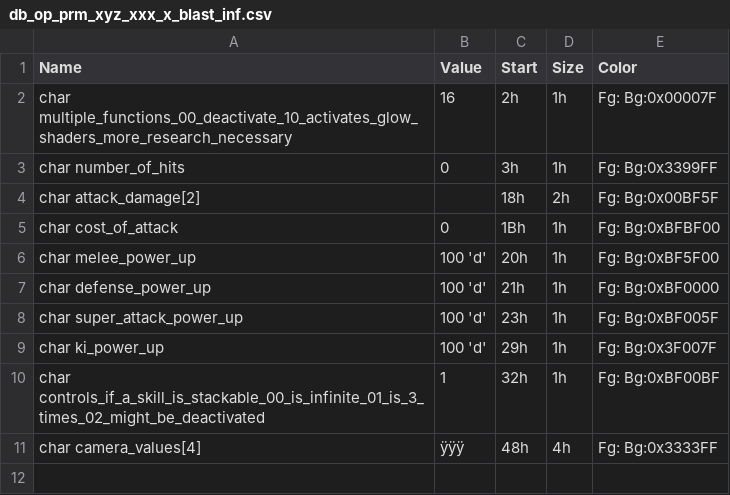
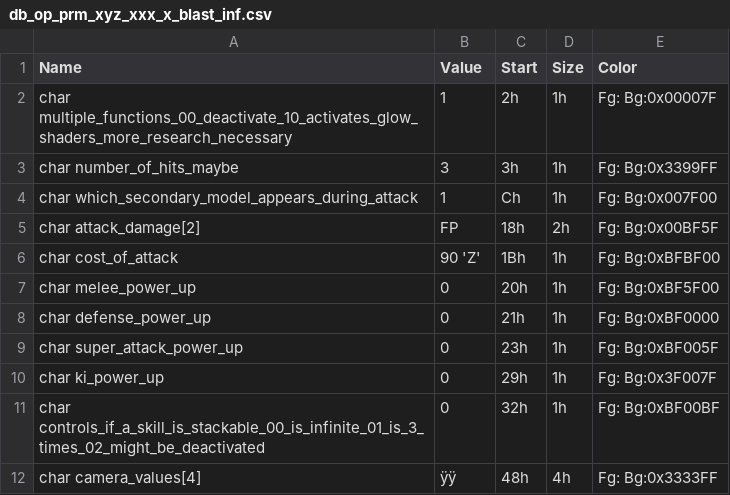
Before and after one commit to adsl14/Raging-files-breakdown, a CSV file: RB2/PS3/st_pack_battle_character_pt_ps3/operate_character_xyz_m/operate_param_character_xyz_m/db_op_prm_xyz_xxx_x_blast_inf.csv, drawn as a sheet; addresses are those after the commit; the diff names each change by its address in the sheet, - before the commit and + after, or states it on an @@ line.

Commit message:
Update db_op_prm_xyz_xxx_x_blast_inf.csv
added some more research, might need to correct some initial findings

```diff
--- a/RB2/PS3/st_pack_battle_character_pt_ps3/operate_character_xyz_m/operate_param_character_xyz_m/db_op_prm_xyz_xxx_x_blast_inf.csv
+++ b/RB2/PS3/st_pack_battle_character_pt_ps3/operate_character_xyz_m/operate_param_character_xyz_m/db_op_prm_xyz_xxx_x_blast_inf.csv
-B2 (Value): 16
+B2 (Value): 1
-A3 (Name): char number_of_hits
+A3 (Name): char number_of_hits_maybe
-B3 (Value): 0
+B3 (Value): 3
+row 4: char which_secondary_model_appears_during_attack | 1 | Ch | 1h | Fg: Bg:0x007F00
-B5 (Value): (empty)
+B5 (Value): FP
-B6 (Value): 0
+B6 (Value): 90 'Z'
-B7:B10 (Value): 100 'd'
+B7:B10 (Value): 0
-B11 (Value): 1
+B11 (Value): 0
-B12 (Value): ÿÿÿ
+B12 (Value): ÿÿ
```
